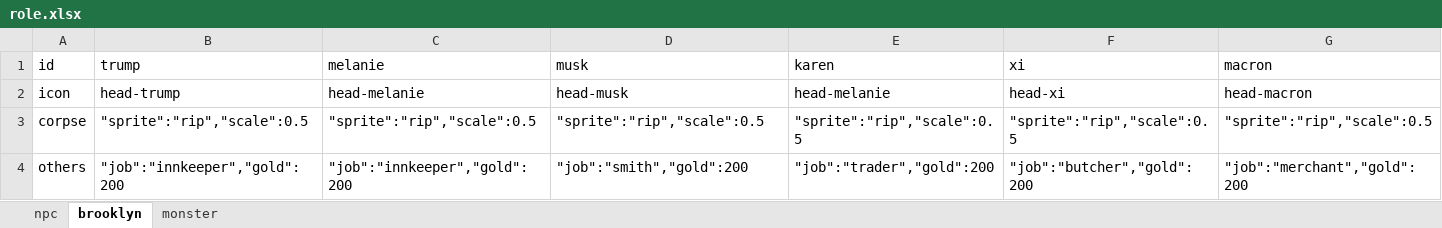
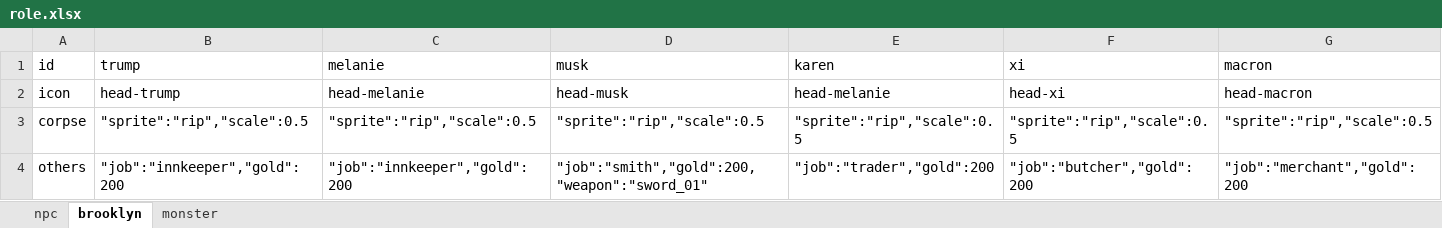
Before and after one commit to bwm0822/game_02, an Excel workbook: xls/role.xlsx, sheet brooklyn, drawn as a sheet; only a part is shown; values as stored, in another font and other column widths than the file's, no borders; the diff covers the shown part only; the diff names each change by its address in the sheet, - before the commit and + after, or states it on an @@ line.

```diff
--- a/xls/role.xlsx (sheet brooklyn)
+++ b/xls/role.xlsx (sheet brooklyn)
-D4 (musk): "job":"smith","gold":200
+D4 (musk): "job":"smith","gold":200,"weapon":"sword_01"
```
Also changed, not shown: 1 edited cell elsewhere in this sheet, 3 other files.
